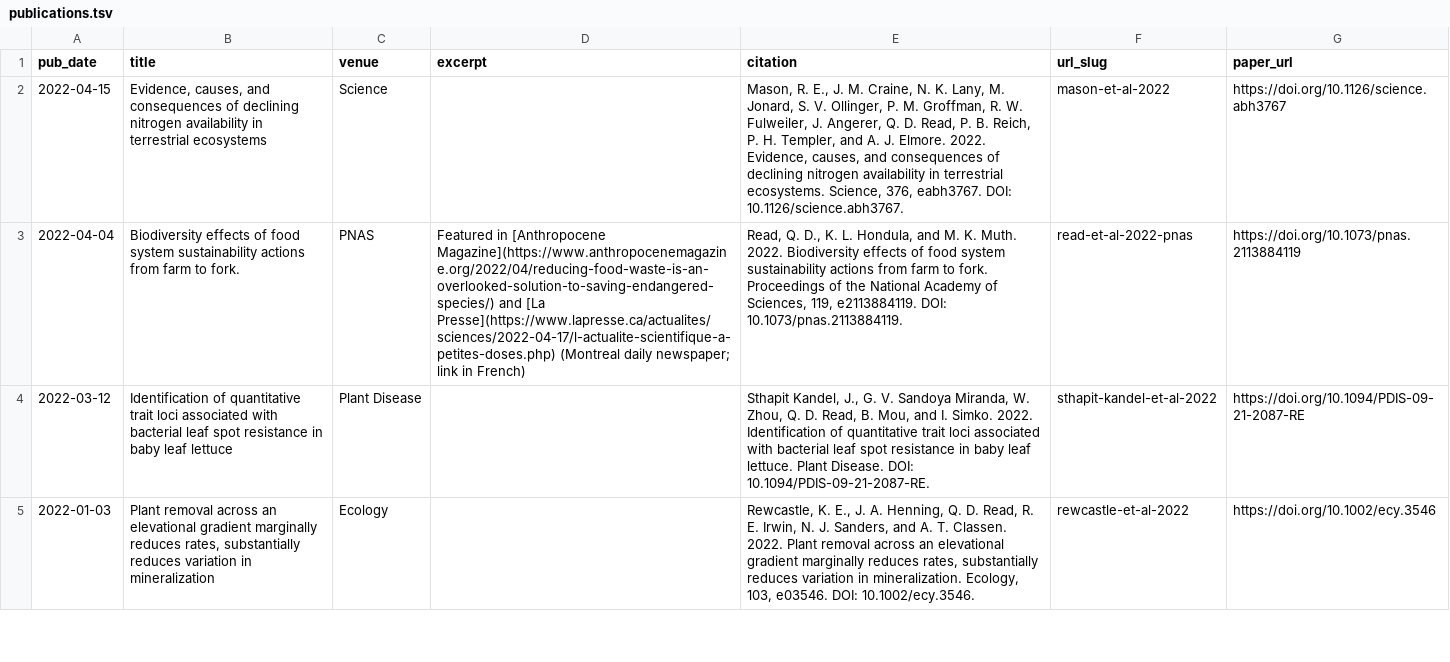
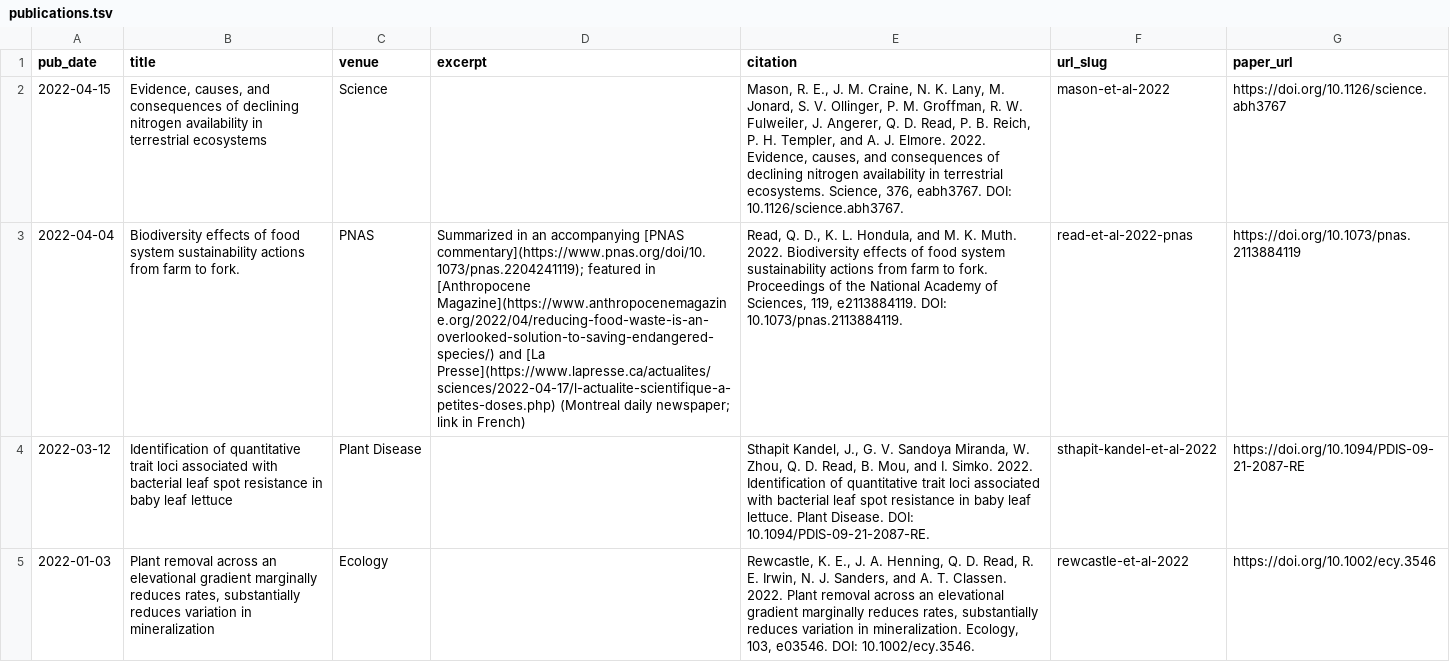
Before and after one commit to qdread/qdread.github.io, a TSV file: markdown_generator/publications.tsv, drawn as a sheet; only a part is shown; the diff names each change by its address in the sheet, - before the commit and + after, or states it on an @@ line.

```diff
--- a/markdown_generator/publications.tsv
+++ b/markdown_generator/publications.tsv
-D3 (excerpt): Featured in [Anthropocene…
+D3 (excerpt): Summarized in an accompanying [PNAS commentary](https://www.pnas.org/doi/10.1073/pnas.2204241119); featured in [Anthropocene…
```
Also changed, not shown: 7 other files.
